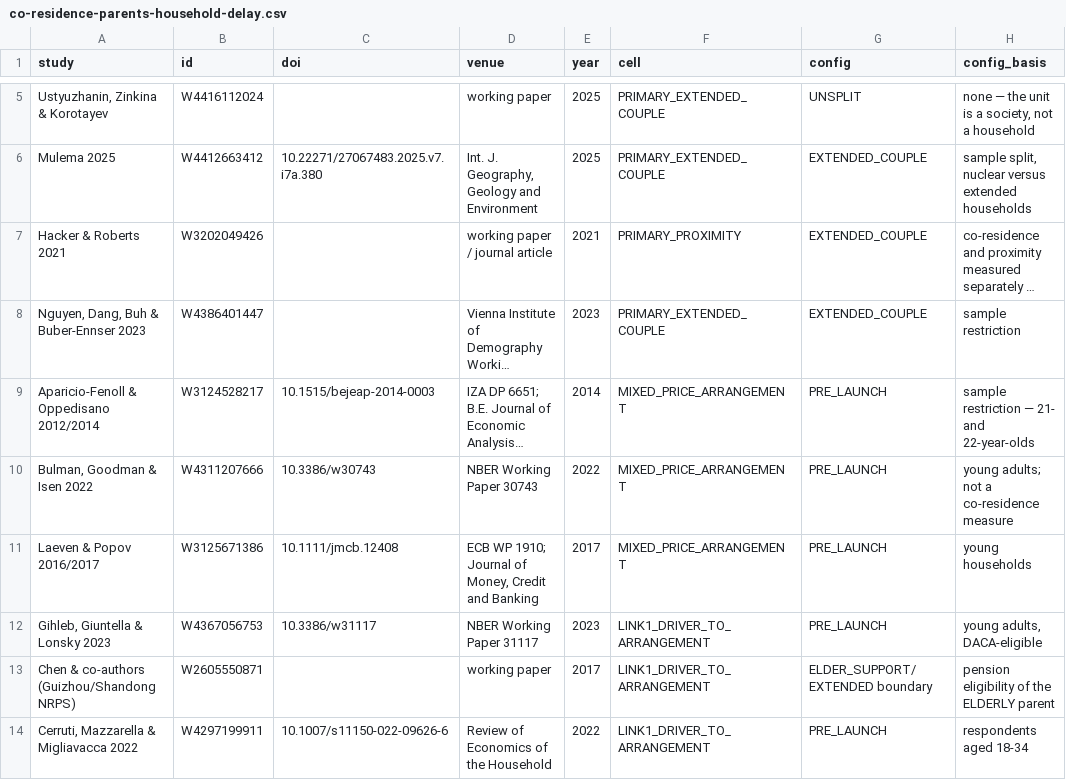
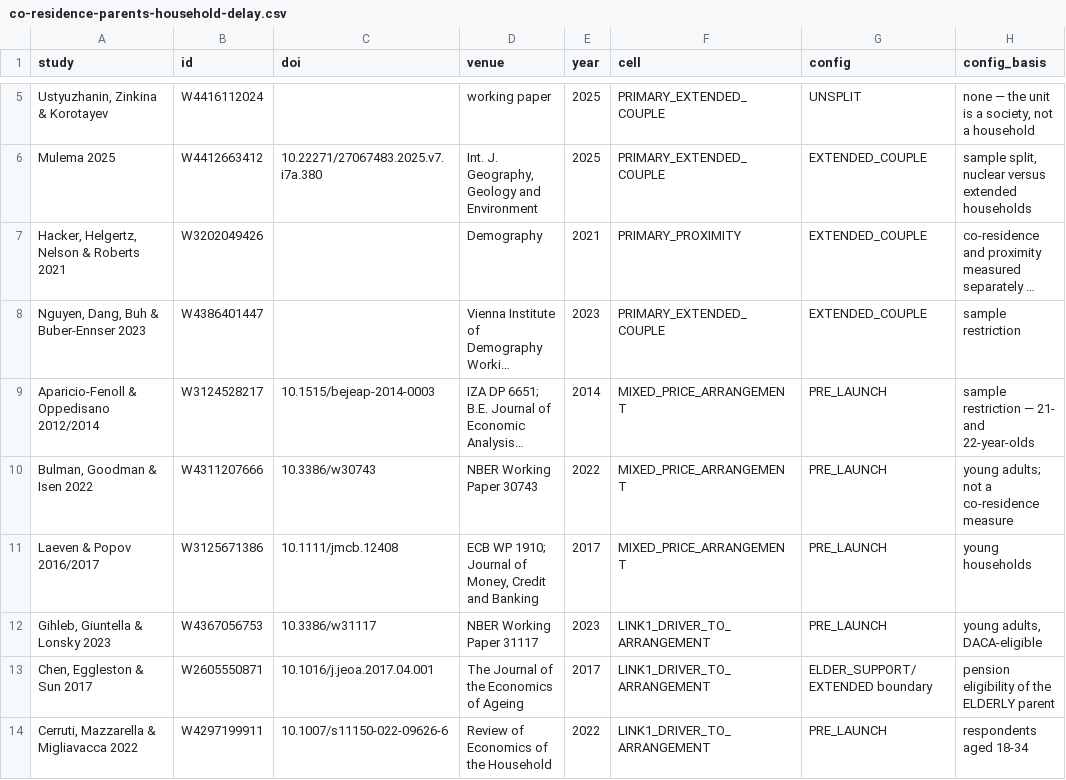
Before and after one commit to anup-malani/fertility-review-causes, a CSV file: extraction/co-residence-parents-household-delay.csv, drawn as a sheet; only a part is shown, gaps mark what is left out; long unchanged cells end in …; the diff names each change by its address in the sheet, - before the commit and + after, or states it on an @@ line.

```diff
--- a/extraction/co-residence-parents-household-delay.csv
+++ b/extraction/co-residence-parents-household-delay.csv
-A7 (study): Hacker & Roberts 2021
+A7 (study): Hacker, Helgertz, Nelson & Roberts 2021
-D7 (venue): working paper / journal article
+D7 (venue): Demography
-A13 (study): Chen & co-authors (Guizhou/Shandong NRPS)
+A13 (study): Chen, Eggleston & Sun 2017
-C13 (doi): (empty)
+C13 (doi): 10.1016/j.jeoa.2017.04.001
-D13 (venue): working paper
+D13 (venue): The Journal of the Economics of Ageing
```
Also changed, not shown: extraction/co-residence-parents-household-delay-risk-of-bias.csv, 4 other files.
